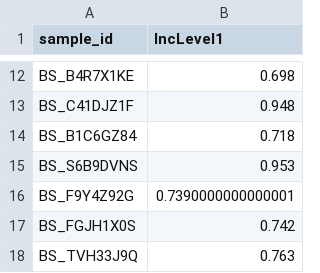
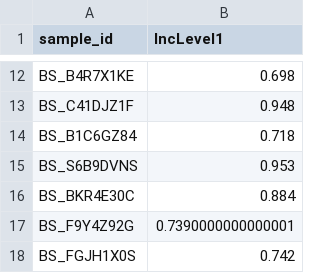
Before and after one commit to d3b-center/pbta-splicing, a TSV file: analyses/CLK1-splicing_correlations/results/clk1-exon4-psi-hgg.tsv, drawn as a sheet; only a part is shown, gaps mark what is left out; the shorter side is filled out with more unchanged rows; the diff covers the shown part only; the diff names each change by its address in the sheet, - before the commit and + after, or states it on an @@ line.

```diff
--- a/analyses/CLK1-splicing_correlations/results/clk1-exon4-psi-hgg.tsv
+++ b/analyses/CLK1-splicing_correlations/results/clk1-exon4-psi-hgg.tsv
+row 16: BS_BKR4E30C | 0.884
```
Also changed, not shown: 34 added rows elsewhere in this file, 36 other files.
